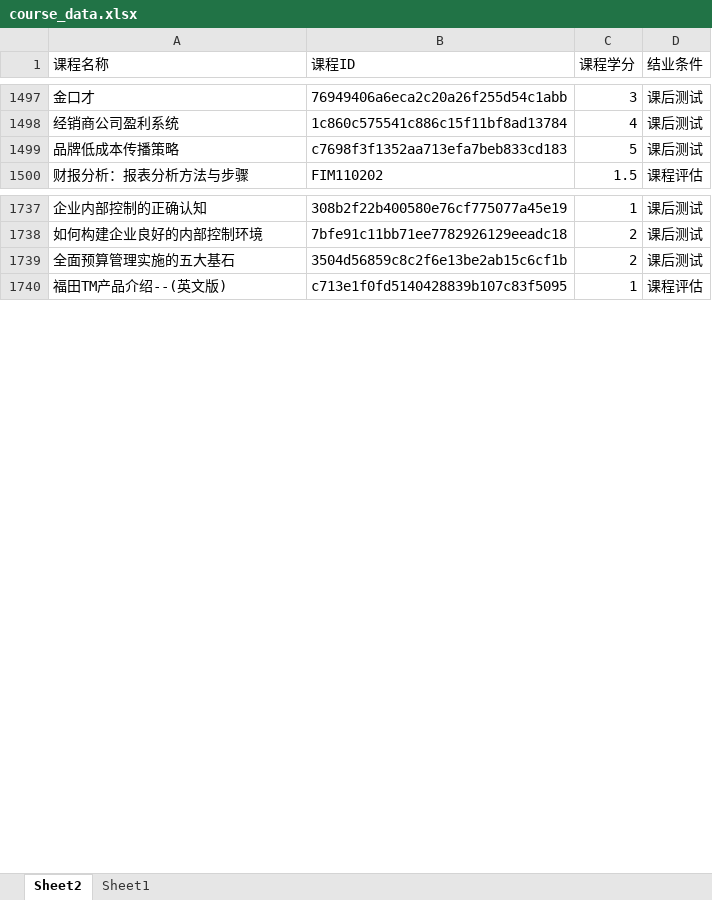
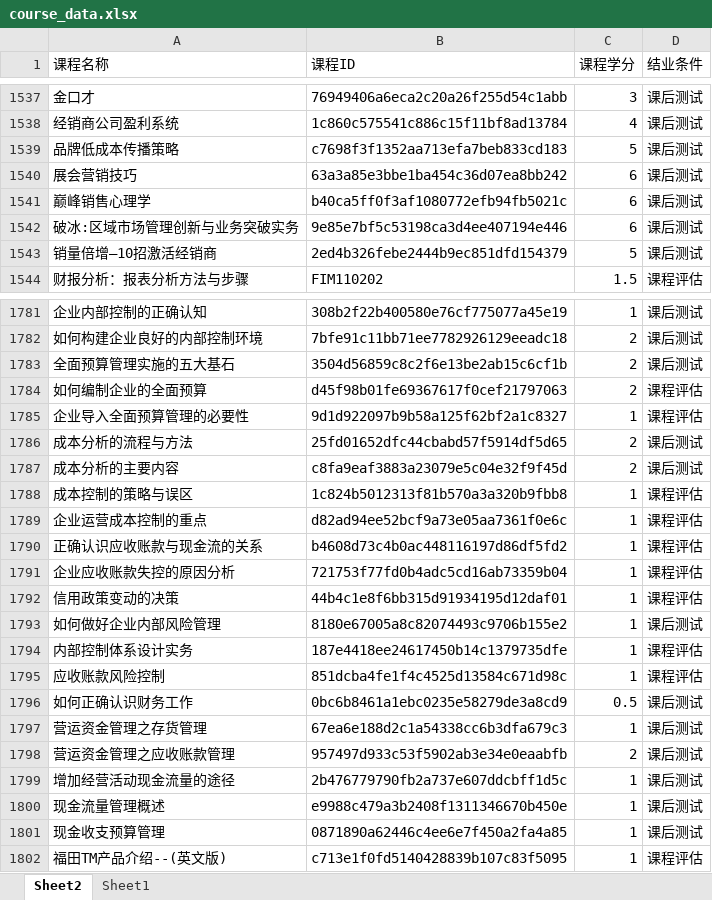
Before and after one commit to Idealisten/OneClickToLearnFotonUniversityOnlineStudyPlatform, an Excel workbook: course_data.xlsx, sheet Sheet2, drawn as a sheet; only a part is shown, gaps mark what is left out; values as stored, in another font and other column widths than the file's, no borders; table styles not drawn; the diff covers the shown part only; the diff names each change by its address in the sheet, - before the commit and + after, or states it on an @@ line.

Commit message:
更新了课程库

```diff
--- a/course_data.xlsx (sheet Sheet2)
+++ b/course_data.xlsx (sheet Sheet2)
+row 1540: 展会营销技巧 | 63a3a85e3bbe1ba454c36d07ea8bb242 | 6 | 课后测试
+row 1541: 巅峰销售心理学 | b40ca5ff0f3af1080772efb94fb5021c | 6 | 课后测试
+row 1542: 破冰:区域市场管理创新与业务突破实务 | 9e85e7bf5c53198ca3d4ee407194e446 | 6 | 课后测试
+row 1543: 销量倍增—10招激活经销商 | 2ed4b326febe2444b9ec851dfd154379 | 5 | 课后测试
+row 1784: 如何编制企业的全面预算 | d45f98b01fe69367617f0cef21797063 | 2 | 课程评估
+row 1785: 企业导入全面预算管理的必要性 | 9d1d922097b9b58a125f62bf2a1c8327 | 1 | 课程评估
+row 1786: 成本分析的流程与方法 | 25fd01652dfc44cbabd57f5914df5d65 | 2 | 课后测试
+row 1787: 成本分析的主要内容 | c8fa9eaf3883a23079e5c04e32f9f45d | 2 | 课后测试
+row 1788: 成本控制的策略与误区 | 1c824b5012313f81b570a3a320b9fbb8 | 1 | 课程评估
+row 1789: 企业运营成本控制的重点 | d82ad94ee52bcf9a73e05aa7361f0e6c | 1 | 课程评估
+row 1790: 正确认识应收账款与现金流的关系 | b4608d73c4b0ac448116197d86df5fd2 | 1 | 课程评估
+row 1791: 企业应收账款失控的原因分析 | 721753f77fd0b4adc5cd16ab73359b04 | 1 | 课程评估
+row 1792: 信用政策变动的决策 | 44b4c1e8f6bb315d91934195d12daf01 | 1 | 课程评估
+row 1793: 如何做好企业内部风险管理 | 8180e67005a8c82074493c9706b155e2 | 1 | 课后测试
+row 1794: 内部控制体系设计实务 | 187e4418ee24617450b14c1379735dfe | 1 | 课程评估
+row 1795: 应收账款风险控制 | 851dcba4fe1f4c4525d13584c671d98c | 1 | 课程评估
+row 1796: 如何正确认识财务工作 | 0bc6b8461a1ebc0235e58279de3a8cd9 | 0.5 | 课后测试
+row 1797: 营运资金管理之存货管理 | 67ea6e188d2c1a54338cc6b3dfa679c3 | 1 | 课后测试
+row 1798: 营运资金管理之应收账款管理 | 957497d933c53f5902ab3e34e0eaabfb | 2 | 课后测试
+row 1799: 增加经营活动现金流量的途径 | 2b476779790fb2a737e607ddcbff1d5c | 1 | 课后测试
+row 1800: 现金流量管理概述 | e9988c479a3b2408f1311346670b450e | 1 | 课后测试
+row 1801: 现金收支预算管理 | 0871890a62446c4ee6e7f450a2fa4a85 | 1 | 课后测试
```
Also changed, not shown: 75 added rows and 317 edited cells elsewhere in this sheet.
